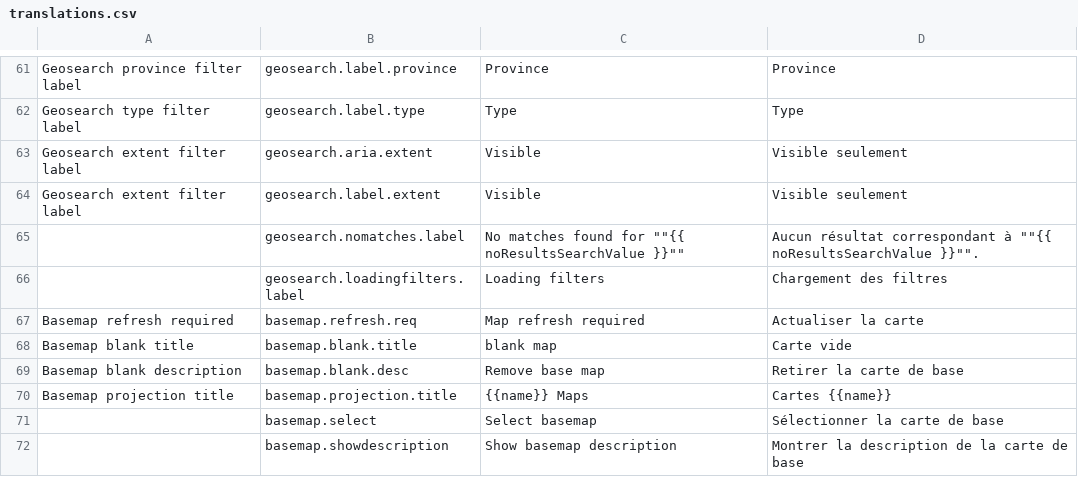
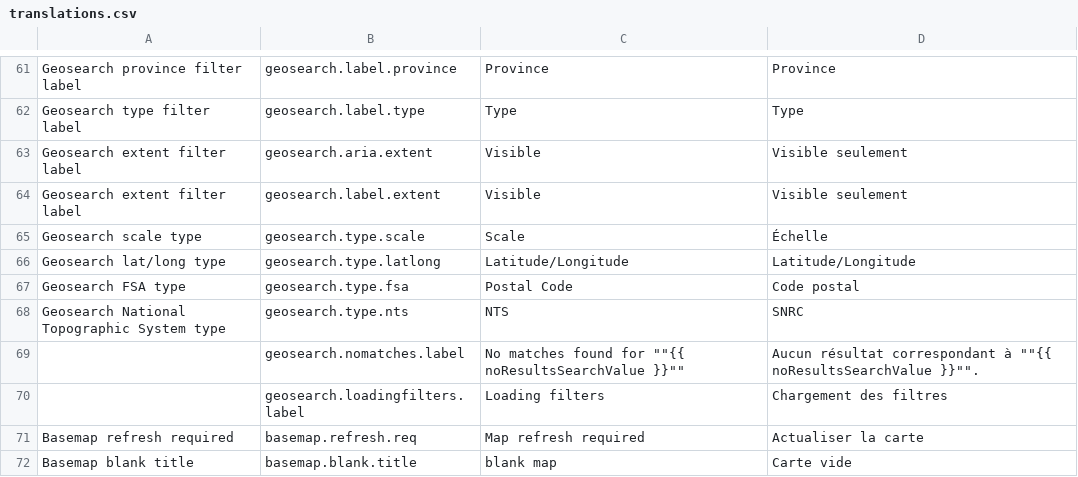
Before and after one commit to fgpv-vpgf/fgpv-vpgf, a CSV file: src/locales/translations.csv, drawn as a sheet; only a part is shown, gaps mark what is left out; the shorter side is filled out with more unchanged rows; the diff names each change by its address in the sheet, - before the commit and + after, or states it on an @@ line.

Commit message:
feat(geosearch): add FSA, NTS, Scale and coordinates search to geosearch
Closes #1616

```diff
--- a/src/locales/translations.csv
+++ b/src/locales/translations.csv
+row 65: Geosearch scale type | geosearch.type.scale | Scale | Échelle
+row 66: Geosearch lat/long type | geosearch.type.latlong | Latitude/Longitude | Latitude/Longitude
+row 67: Geosearch FSA type | geosearch.type.fsa | Postal Code | Code postal
+row 68: Geosearch National Topographic System type | geosearch.type.nts | NTS | SNRC
```
Also changed, not shown: 6 other files.
